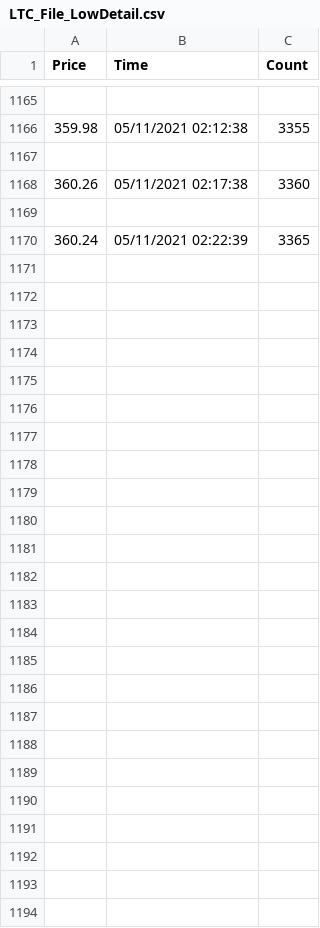
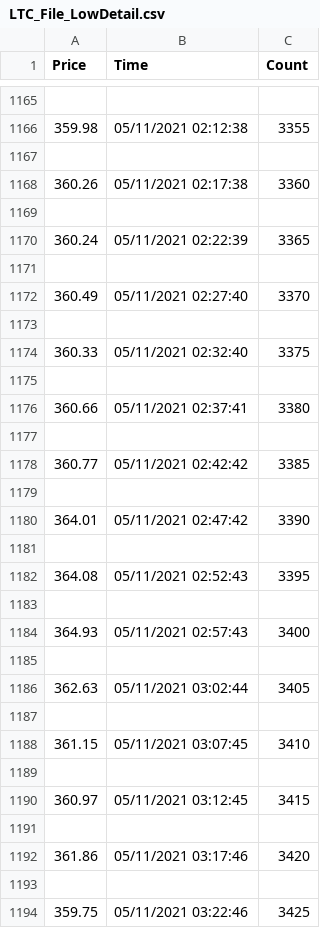
Before and after one commit to Mackenzie1215/Crypto, a CSV file: CryptoLocalData/LTC_File_LowDetail.csv, drawn as a sheet; only a part is shown, gaps mark what is left out.

Commit message:
Automtically Committed

```diff
--- a/CryptoLocalData/LTC_File_LowDetail.csv
+++ b/CryptoLocalData/LTC_File_LowDetail.csv
@@ -1170 +1170,25 @@ Price,Time,Count
 360.24,05/11/2021 02:22:39,3365
+
+360.49,05/11/2021 02:27:40,3370
+
+360.33,05/11/2021 02:32:40,3375
+
+360.66,05/11/2021 02:37:41,3380
+
+360.77,05/11/2021 02:42:42,3385
+
+364.01,05/11/2021 02:47:42,3390
+
+364.08,05/11/2021 02:52:43,3395
+
+364.93,05/11/2021 02:57:43,3400
+
+362.63,05/11/2021 03:02:44,3405
+
+361.15,05/11/2021 03:07:45,3410
+
+360.97,05/11/2021 03:12:45,3415
+
+361.86,05/11/2021 03:17:46,3420
+
+359.75,05/11/2021 03:22:46,3425
```
